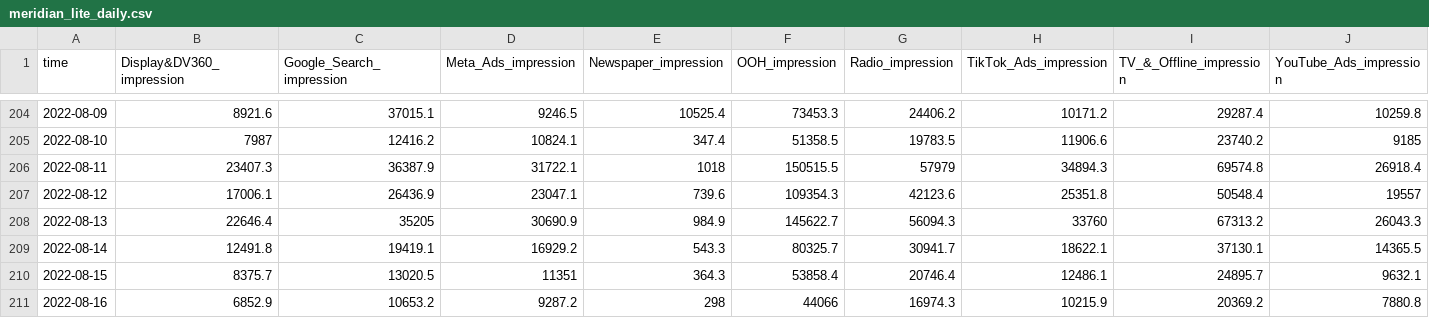
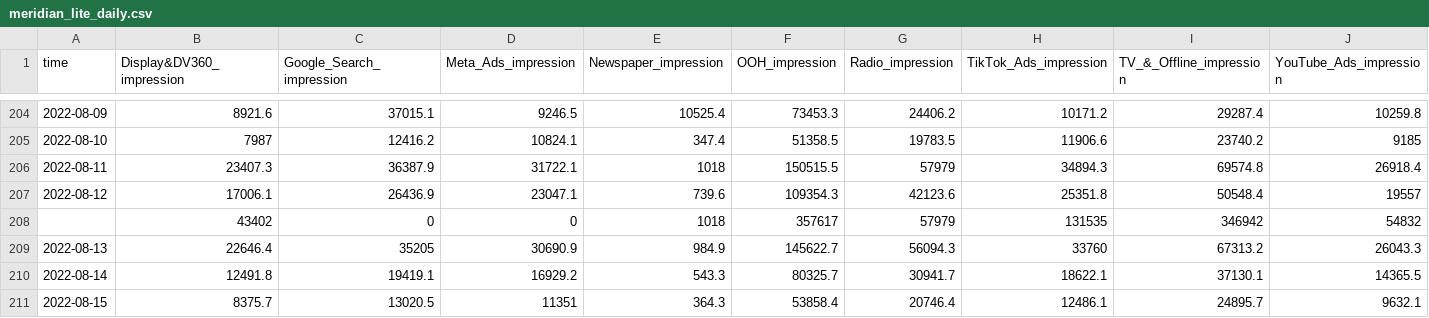
Before and after one commit to yuriandradesp/meridian-data-test-csv, a CSV file: meridian_lite_daily.csv, drawn as a sheet; only a part is shown, gaps mark what is left out; the shorter side is filled out with more unchanged rows; rows hold the shown columns only; the diff names each change by its address in the sheet, - before the commit and + after, or states it on an @@ line.

```diff
--- a/meridian_lite_daily.csv
+++ b/meridian_lite_daily.csv
+row 208:  | 43402 | 0 | 0 | 1018 | 357617 | 57979 | 131535 | 346942 | 54832
```
Also changed, not shown: meridian_lite_weekly.csv.
